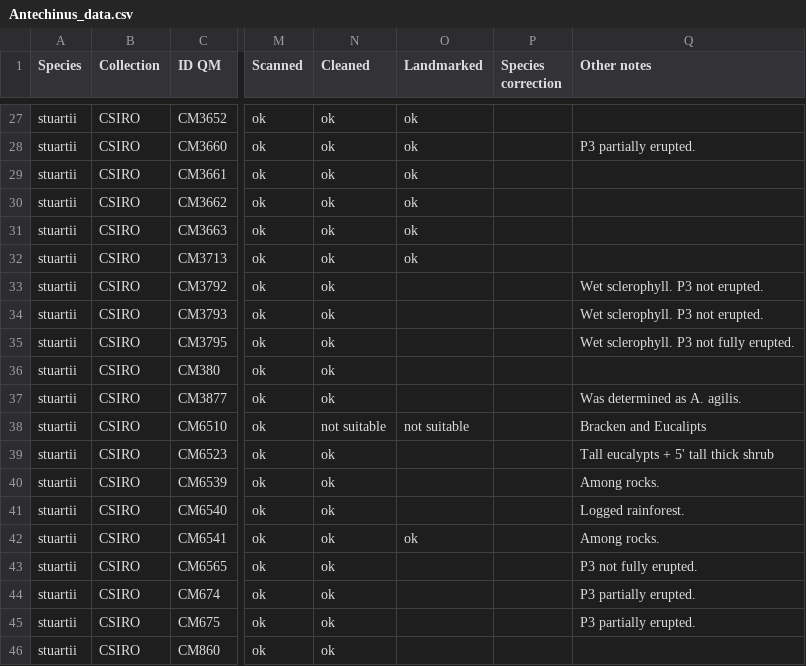
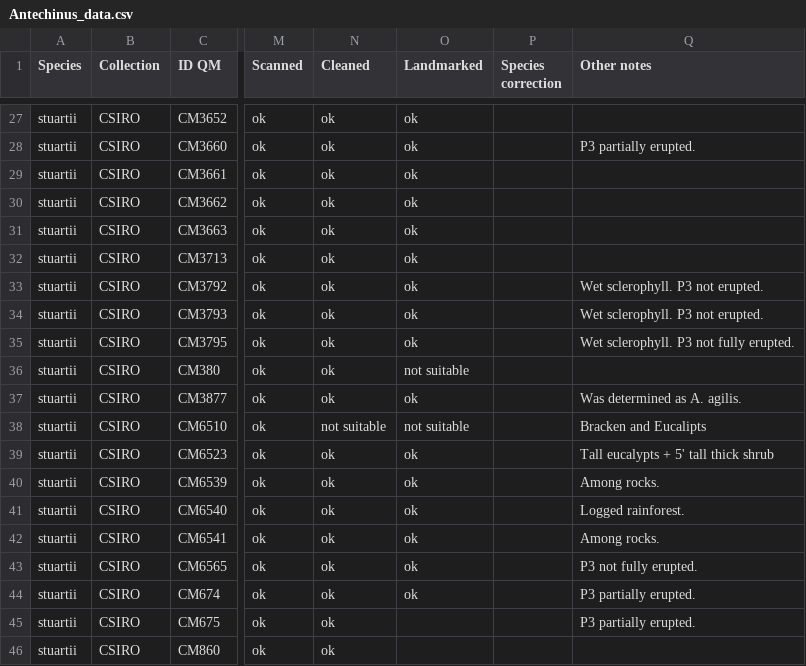
Before and after one commit to pietroviama/Viacavaetal_Antechinus, a CSV file: Data/Antechinus_data.csv, drawn as a sheet; only a part is shown, gaps mark what is left out; the diff names each change by its address in the sheet, - before the commit and + after, or states it on an @@ line.

Commit message:
data update

```diff
--- a/Data/Antechinus_data.csv
+++ b/Data/Antechinus_data.csv
-O33:O35 (Landmarked): (empty)
+O33:O35 (Landmarked): ok
-O36 (Landmarked): (empty)
+O36 (Landmarked): not suitable
-O37 (Landmarked): (empty)
+O37 (Landmarked): ok
-O39:O41 (Landmarked): (empty)
+O39:O41 (Landmarked): ok
-O43:O44 (Landmarked): (empty)
+O43:O44 (Landmarked): ok
```
Also changed, not shown: 24 other files.
